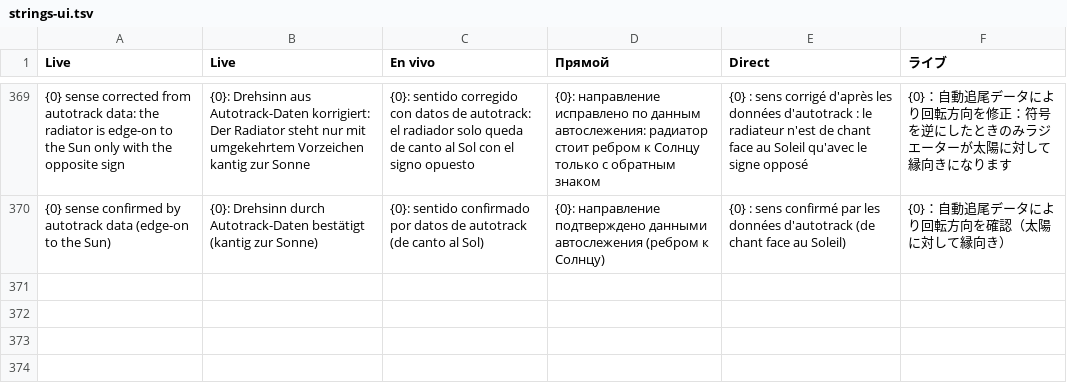
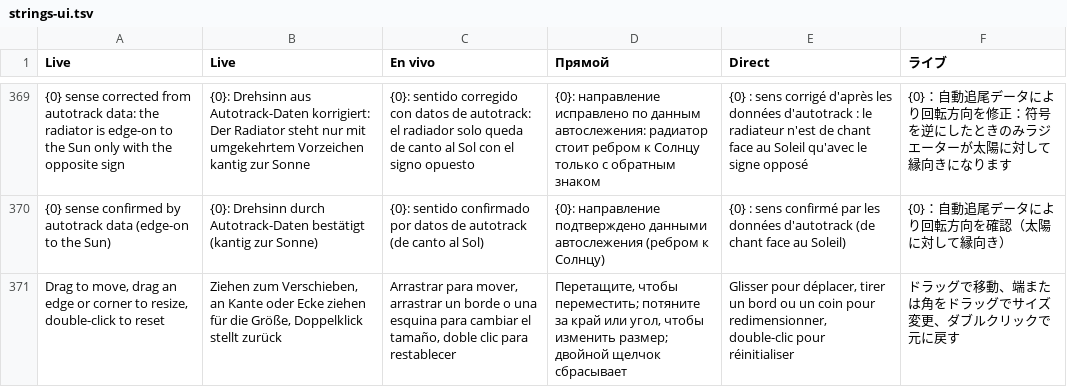
Before and after one commit to TiLe08/ISS_Shadow, a TSV file: tools/strings-ui.tsv, drawn as a sheet; only a part is shown, gaps mark what is left out; the diff names each change by its address in the sheet, - before the commit and + after, or states it on an @@ line.

```diff
--- a/tools/strings-ui.tsv
+++ b/tools/strings-ui.tsv
+row 371: Drag to move, drag an edge or corner to resize, double-click to reset | Ziehen zum Verschieben, an Kante oder Ecke ziehen für die Größe, Doppelklick stellt zurück | Arrastrar para mover, arrastrar un borde o una esquina para cambiar el tamaño, doble clic para restablecer | Перетащите, чтобы переместить; потяните за край или угол, чтобы изменить размер; двойной щелчок сбрасывает | Glisser pour déplacer, tirer un bord ou un coin pour redimensionner, double-clic pour réinitialiser | ドラッグで移動、端または角をドラッグでサイズ変更、ダブルクリックで元に戻す
```
Also changed, not shown: 11 other files.
